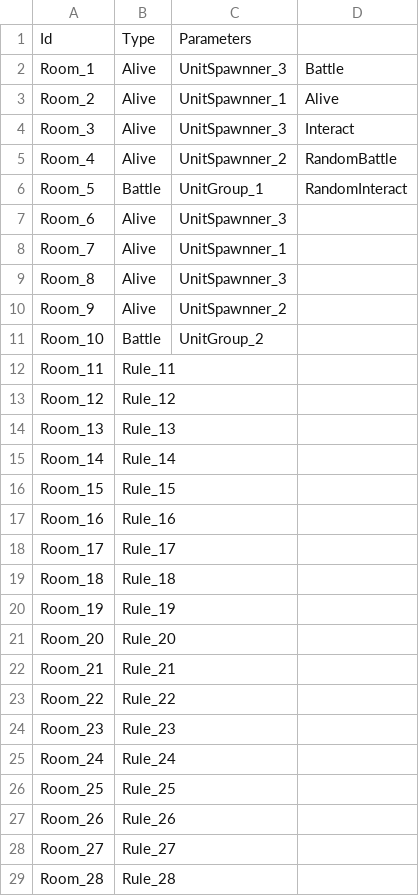
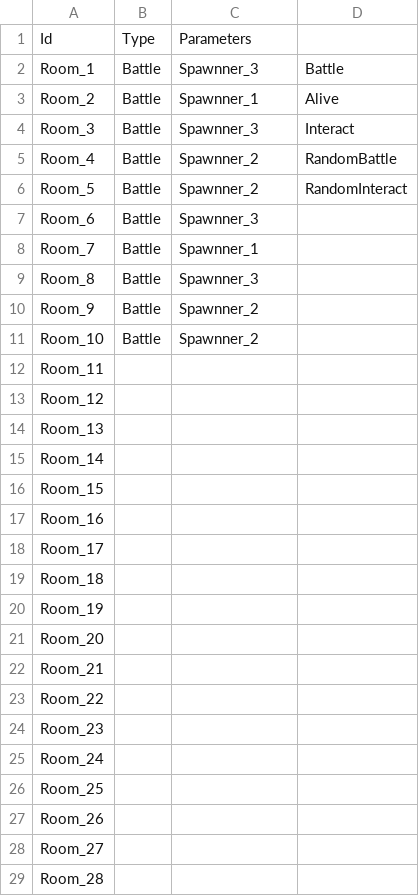
Before and after one commit to youmu256/YoooTool, a CSV file: YoooTool/bin/Debug/LevelCfg/SLK_Room.csv, drawn as a sheet; only a part is shown; the diff covers the shown part only.

```diff
--- a/YoooTool/bin/Debug/LevelCfg/SLK_Room.csv
+++ b/YoooTool/bin/Debug/LevelCfg/SLK_Room.csv
@@ -1,29 +1,29 @@
 Id,Type,Parameters,
-Room_1,Alive,UnitSpawnner_3,Battle
-Room_2,Alive,UnitSpawnner_1,Alive
-Room_3,Alive,UnitSpawnner_3,Interact
-Room_4,Alive,UnitSpawnner_2,RandomBattle
-Room_5,Battle,UnitGroup_1,RandomInteract
-Room_6,Alive,UnitSpawnner_3,
-Room_7,Alive,UnitSpawnner_1,
-Room_8,Alive,UnitSpawnner_3,
-Room_9,Alive,UnitSpawnner_2,
-Room_10,Battle,UnitGroup_2,
-Room_11,Rule_11,,
-Room_12,Rule_12,,
-Room_13,Rule_13,,
-Room_14,Rule_14,,
-Room_15,Rule_15,,
-Room_16,Rule_16,,
-Room_17,Rule_17,,
-Room_18,Rule_18,,
-Room_19,Rule_19,,
-Room_20,Rule_20,,
-Room_21,Rule_21,,
-Room_22,Rule_22,,
-Room_23,Rule_23,,
-Room_24,Rule_24,,
-Room_25,Rule_25,,
-Room_26,Rule_26,,
-Room_27,Rule_27,,
-Room_28,Rule_28,,
+Room_1,Battle,Spawnner_3,Battle
+Room_2,Battle,Spawnner_1,Alive
+Room_3,Battle,Spawnner_3,Interact
+Room_4,Battle,Spawnner_2,RandomBattle
+Room_5,Battle,Spawnner_2,RandomInteract
+Room_6,Battle,Spawnner_3,
+Room_7,Battle,Spawnner_1,
+Room_8,Battle,Spawnner_3,
+Room_9,Battle,Spawnner_2,
+Room_10,Battle,Spawnner_2,
+Room_11,,,
+Room_12,,,
+Room_13,,,
+Room_14,,,
+Room_15,,,
+Room_16,,,
+Room_17,,,
+Room_18,,,
+Room_19,,,
+Room_20,,,
+Room_21,,,
+Room_22,,,
+Room_23,,,
+Room_24,,,
+Room_25,,,
+Room_26,,,
+Room_27,,,
+Room_28,,,
```
Also changed, not shown: 12 edited cells elsewhere in this file, 6 other files.
